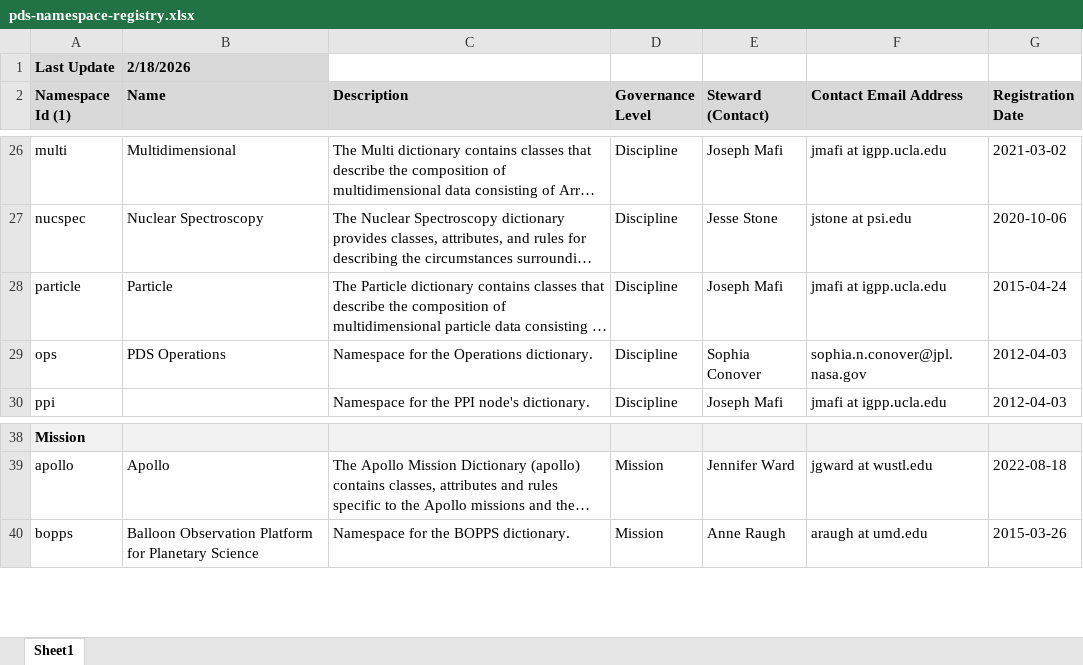
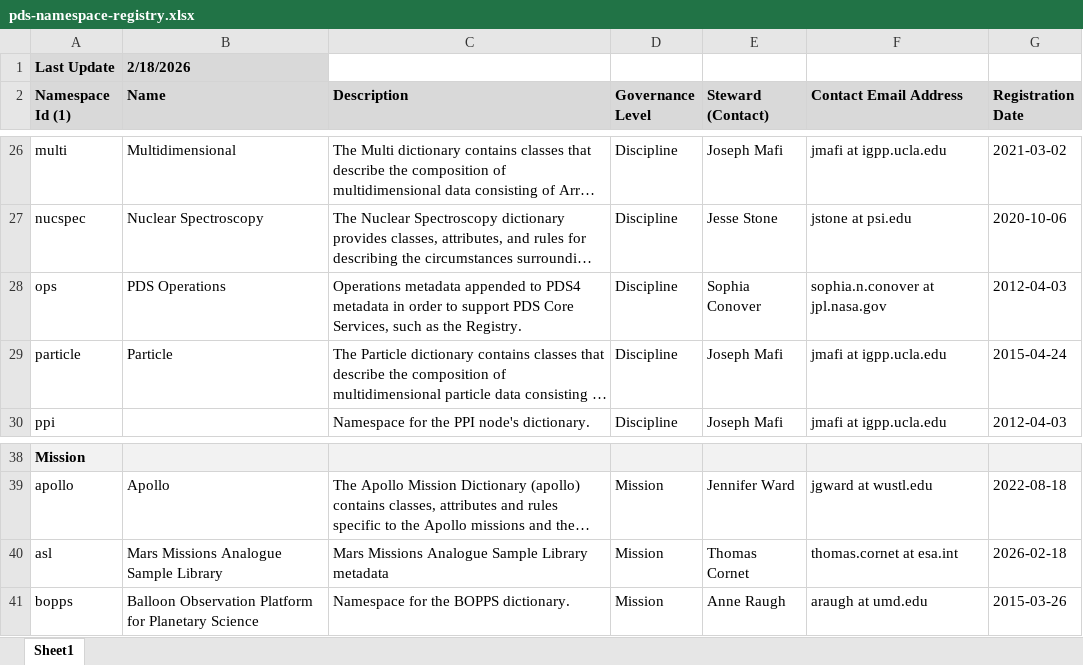
Before and after one commit to NASA-PDS/pds4-information-model, an Excel workbook: docs/namespace-registry/pds-namespace-registry.xlsx, sheet Sheet1, drawn as a sheet; only a part is shown, gaps mark what is left out; long unchanged cells end in …; values as stored, in another font and other column widths than the file's, no borders; removed rows and columns are numbered as before the commit, all else as after; the diff names each change by its address in the sheet, - before the commit and + after, or states it on an @@ line.

Commit message:
Added asl to the namespace registry

```diff
--- a/docs/namespace-registry/pds-namespace-registry.xlsx (sheet Sheet1)
+++ b/docs/namespace-registry/pds-namespace-registry.xlsx (sheet Sheet1)
+row 28: ops | PDS Operations | Operations metadata appended to PDS4 metadata in order to support PDS Core Services, such as the Registry. | Discipline | Sophia Conover | sophia.n.conover at jpl.nasa.gov | 2012-04-03
-row 29: ops | PDS Operations | Namespace for the Operations dictionary. | Discipline | Sophia Conover | sophia.n.conover@jpl.nasa.gov | 2012-04-03
+row 40: asl | Mars Missions Analogue Sample Library | Mars Missions Analogue Sample Library metadata | Mission | Thomas Cornet | thomas.cornet at esa.int | 2026-02-18
```
Also changed, not shown: 2 other files.
